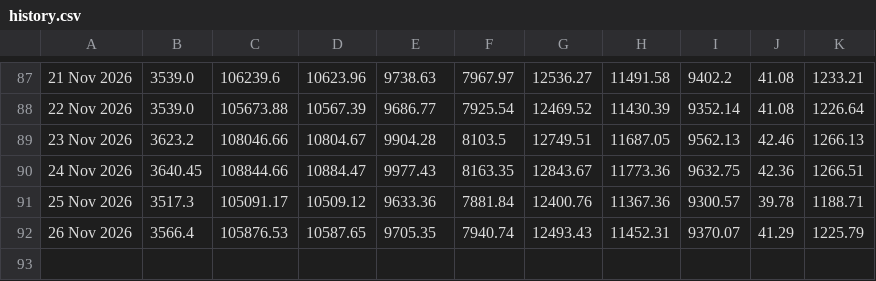
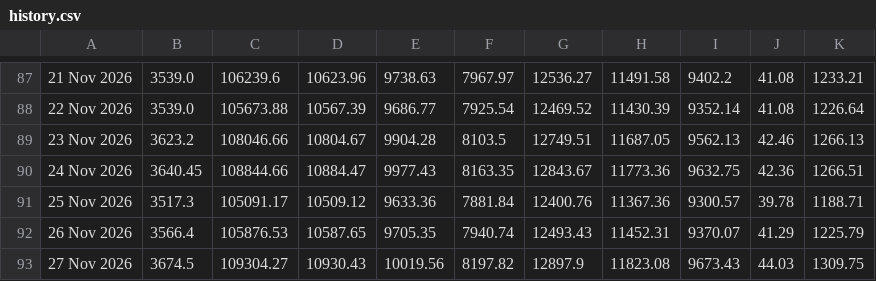
Before and after one commit to SK-Amruth/gold-silver-tracker, a CSV file: data/history.csv, drawn as a sheet; only a part is shown, gaps mark what is left out; the diff names each change by its address in the sheet, - before the commit and + after, or states it on an @@ line.

```diff
--- a/data/history.csv
+++ b/data/history.csv
+row 93: 27 Nov 2026 | 3674.5 | 109304.27 | 10930.43 | 10019.56 | 8197.82 | 12897.9 | 11823.08 | 9673.43 | 44.03 | 1309.75
```
Also changed, not shown: docs/history.csv, 1 other file.
